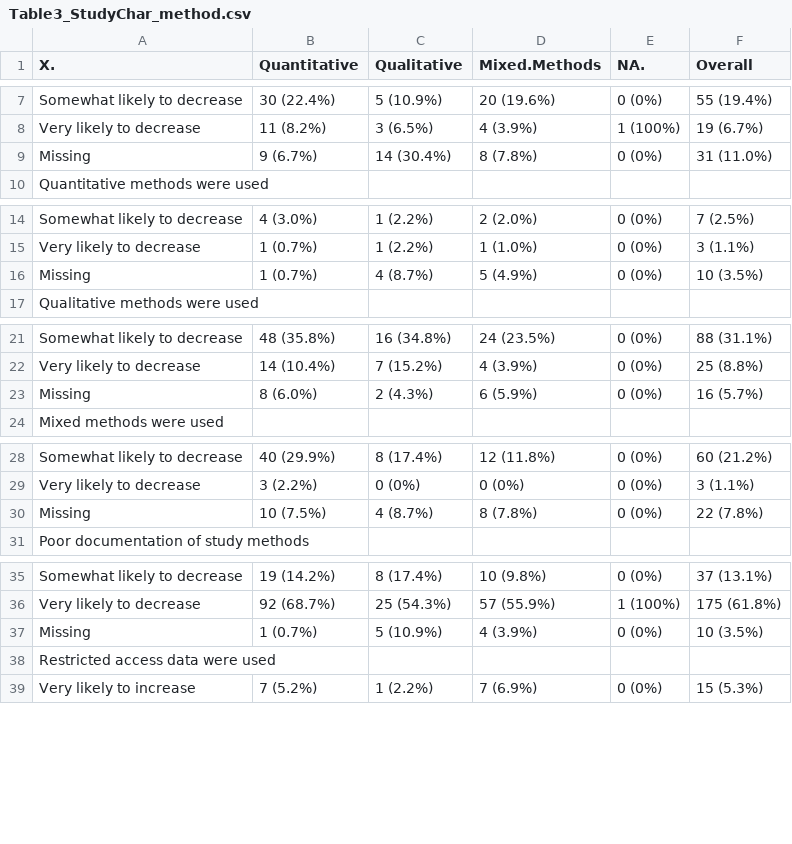
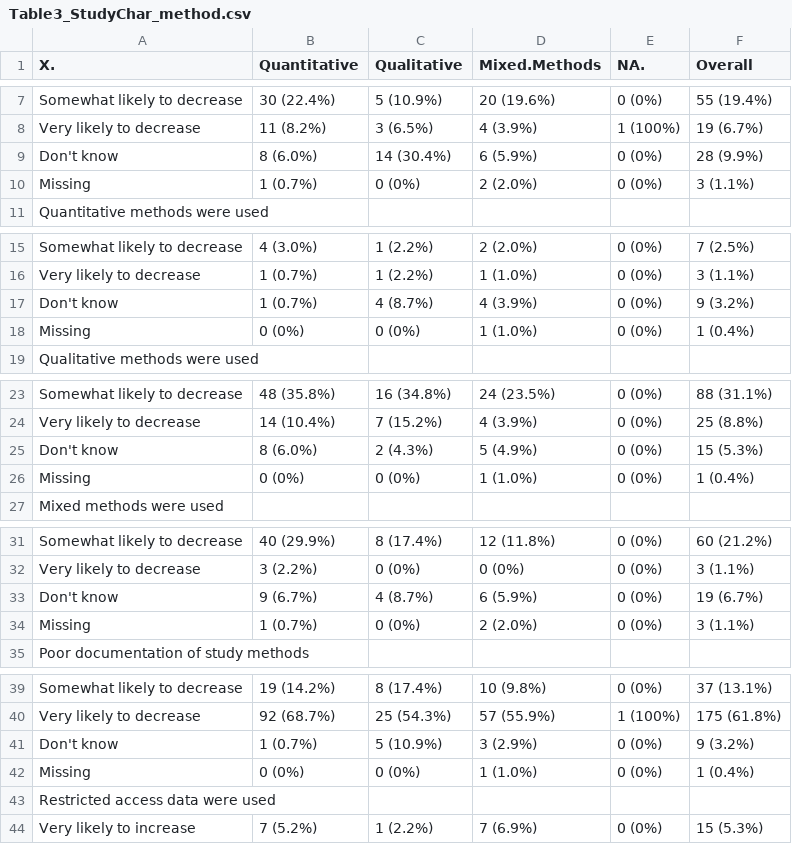
Before and after one commit to HEGSRR/OR-Replicability-in-Geography-Survey, a CSV file: results/tables/Table3_StudyChar_method.csv, drawn as a sheet; only a part is shown, gaps mark what is left out; the diff covers the shown part only.

```diff
--- a/results/tables/Table3_StudyChar_method.csv
+++ b/results/tables/Table3_StudyChar_method.csv
@@ -8,3 +8,4 @@
 "  Very likely to decrease","11 (8.2%)","3 (6.5%)","4 (3.9%)","1 (100%)","19 (6.7%)"
-"  Missing","9 (6.7%)","14 (30.4%)","8 (7.8%)","0 (0%)","31 (11.0%)"
+"  Don't know","8 (6.0%)","14 (30.4%)","6 (5.9%)","0 (0%)","28 (9.9%)"
+"  Missing","1 (0.7%)","0 (0%)","2 (2.0%)","0 (0%)","3 (1.1%)"
 "Quantitative methods were used","","","","",""
@@ -15,3 +16,4 @@
 "  Very likely to decrease","1 (0.7%)","1 (2.2%)","1 (1.0%)","0 (0%)","3 (1.1%)"
-"  Missing","1 (0.7%)","4 (8.7%)","5 (4.9%)","0 (0%)","10 (3.5%)"
+"  Don't know","1 (0.7%)","4 (8.7%)","4 (3.9%)","0 (0%)","9 (3.2%)"
+"  Missing","0 (0%)","0 (0%)","1 (1.0%)","0 (0%)","1 (0.4%)"
 "Qualitative methods were used","","","","",""
@@ -22,3 +24,4 @@
 "  Very likely to decrease","14 (10.4%)","7 (15.2%)","4 (3.9%)","0 (0%)","25 (8.8%)"
-"  Missing","8 (6.0%)","2 (4.3%)","6 (5.9%)","0 (0%)","16 (5.7%)"
+"  Don't know","8 (6.0%)","2 (4.3%)","5 (4.9%)","0 (0%)","15 (5.3%)"
+"  Missing","0 (0%)","0 (0%)","1 (1.0%)","0 (0%)","1 (0.4%)"
 "Mixed methods were used","","","","",""
@@ -29,3 +32,4 @@
 "  Very likely to decrease","3 (2.2%)","0 (0%)","0 (0%)","0 (0%)","3 (1.1%)"
-"  Missing","10 (7.5%)","4 (8.7%)","8 (7.8%)","0 (0%)","22 (7.8%)"
+"  Don't know","9 (6.7%)","4 (8.7%)","6 (5.9%)","0 (0%)","19 (6.7%)"
+"  Missing","1 (0.7%)","0 (0%)","2 (2.0%)","0 (0%)","3 (1.1%)"
 "Poor documentation of study methods","","","","",""
@@ -36,3 +40,4 @@
 "  Very likely to decrease","92 (68.7%)","25 (54.3%)","57 (55.9%)","1 (100%)","175 (61.8%)"
-"  Missing","1 (0.7%)","5 (10.9%)","4 (3.9%)","0 (0%)","10 (3.5%)"
+"  Don't know","1 (0.7%)","5 (10.9%)","3 (2.9%)","0 (0%)","9 (3.2%)"
+"  Missing","0 (0%)","0 (0%)","1 (1.0%)","0 (0%)","1 (0.4%)"
 "Restricted access data were used","","","","",""
```
Also changed, not shown: 5 added rows and 20 edited cells elsewhere in this file, results/tables/Table3_StudyChar_discipline.csv, results/tables/Table4_PhenomChar_discipline.csv, 41 other files.
